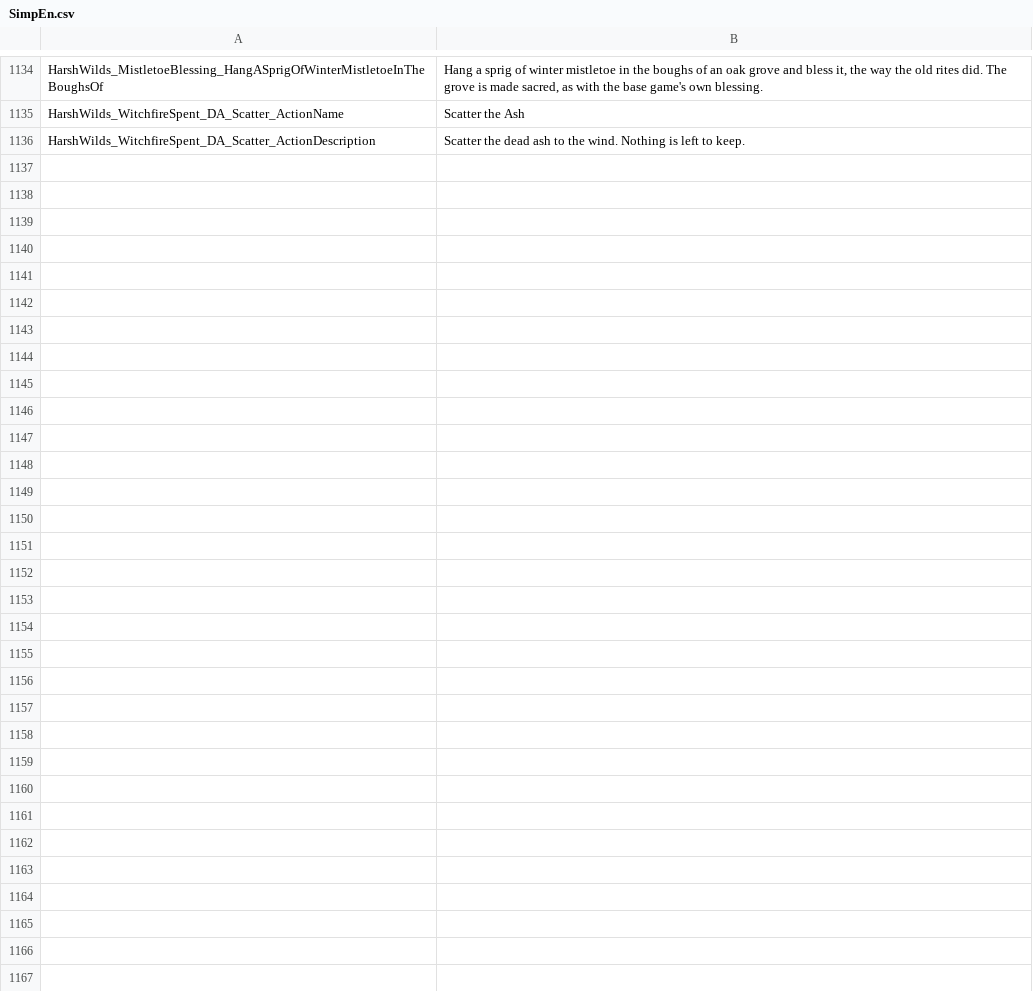
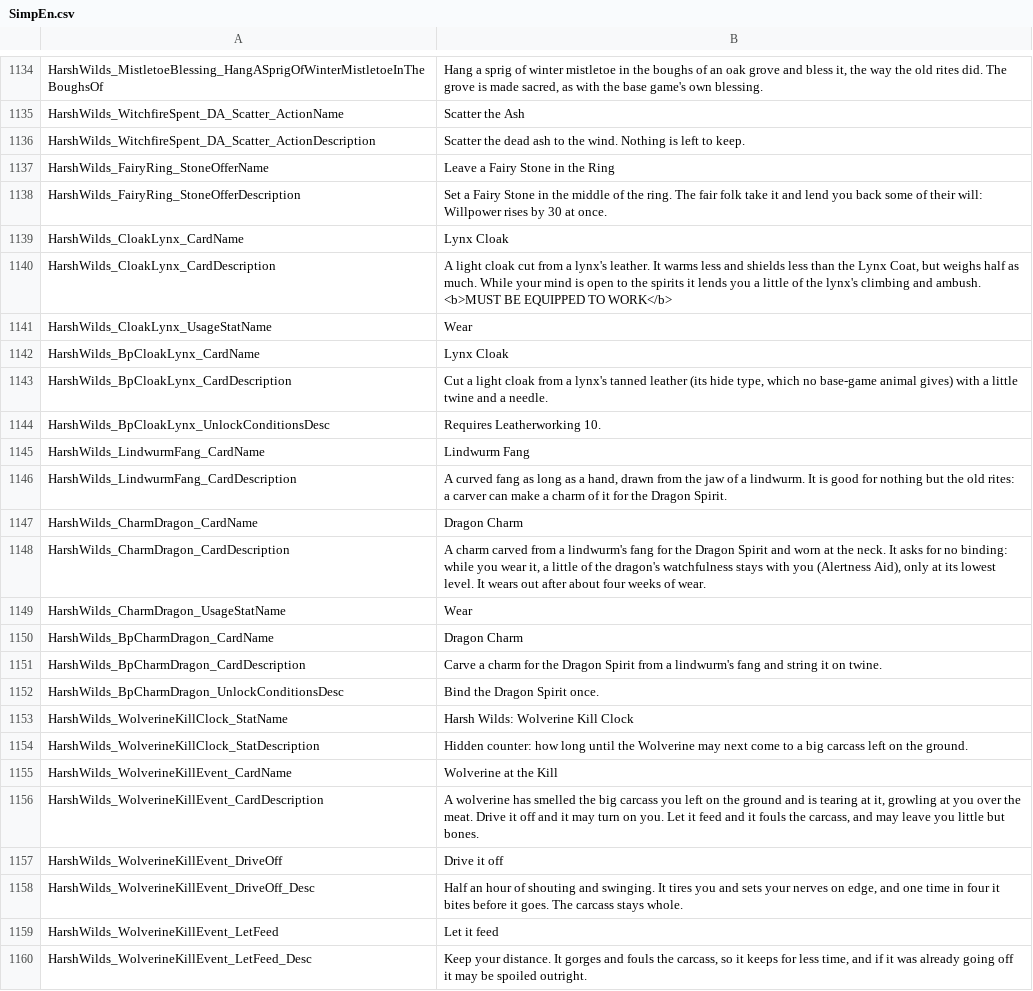
Before and after one commit to Jaredcscott/CSFF_Mods_CrispyWhips, a CSV file: Harsh_Wilds/Localization/SimpEn.csv, drawn as a sheet; only a part is shown, gaps mark what is left out.

```diff
--- a/Harsh_Wilds/Localization/SimpEn.csv
+++ b/Harsh_Wilds/Localization/SimpEn.csv
@@ -1159 +1159,27 @@ HarshWilds_WitchfireSpent_DA_Scatter_ActionName,Scatter the Ash
 HarshWilds_WitchfireSpent_DA_Scatter_ActionDescription,Scatter the dead ash to the wind. Nothing is left to keep.
+HarshWilds_FairyRing_StoneOfferName,Leave a Fairy Stone in the Ring
+HarshWilds_FairyRing_StoneOfferDescription,Set a Fairy Stone in the middle of the ring. The fair folk take it and lend you back some of their will: Willpower rises by 30 at once.
+HarshWilds_CloakLynx_CardName,Lynx Cloak
+HarshWilds_CloakLynx_CardDescription,"A light cloak cut from a lynx's leather. It warms less and shields less than the Lynx Coat, but weighs half as much. While your mind is open to the spirits it lends you a little of the lynx's climbing and ambush.
+
+<b>MUST BE EQUIPPED TO WORK</b>"
+HarshWilds_CloakLynx_UsageStatName,Wear
+HarshWilds_BpCloakLynx_CardName,Lynx Cloak
+HarshWilds_BpCloakLynx_CardDescription,"Cut a light cloak from a lynx's tanned leather (its hide type, which no base-game animal gives) with a little twine and a needle."
+HarshWilds_BpCloakLynx_UnlockConditionsDesc,Requires Leatherworking 10.
+HarshWilds_LindwurmFang_CardName,Lindwurm Fang
+HarshWilds_LindwurmFang_CardDescription,"A curved fang as long as a hand, drawn from the jaw of a lindwurm. It is good for nothing but the old rites: a carver can make a charm of it for the Dragon Spirit."
+HarshWilds_CharmDragon_CardName,Dragon Charm
+HarshWilds_CharmDragon_CardDescription,"A charm carved from a lindwurm's fang for the Dragon Spirit and worn at the neck. It asks for no binding: while you wear it, a little of the dragon's watchfulness stays with you (Alertness Aid), only at its lowest level. It wears out after about four weeks of wear."
+HarshWilds_CharmDragon_UsageStatName,Wear
+HarshWilds_BpCharmDragon_CardName,Dragon Charm
+HarshWilds_BpCharmDragon_CardDescription,Carve a charm for the Dragon Spirit from a lindwurm's fang and string it on twine.
+HarshWilds_BpCharmDragon_UnlockConditionsDesc,Bind the Dragon Spirit once.
+HarshWilds_WolverineKillClock_StatName,Harsh Wilds: Wolverine Kill Clock
+HarshWilds_WolverineKillClock_StatDescription,Hidden counter: how long until the Wolverine may next come to a big carcass left on the ground.
+HarshWilds_WolverineKillEvent_CardName,Wolverine at the Kill
+HarshWilds_WolverineKillEvent_CardDescription,"A wolverine has smelled the big carcass you left on the ground and is tearing at it, growling at you over the meat. Drive it off and it may turn on you. Let it feed and it fouls the carcass, and may leave you little but bones."
+HarshWilds_WolverineKillEvent_DriveOff,Drive it off
+HarshWilds_WolverineKillEvent_DriveOff_Desc,"Half an hour of shouting and swinging. It tires you and sets your nerves on edge, and one time in four it bites before it goes. The carcass stays whole."
+HarshWilds_WolverineKillEvent_LetFeed,Let it feed
+HarshWilds_WolverineKillEvent_LetFeed_Desc,"Keep your distance. It gorges and fouls the carcass, so it keeps for less time, and if it was already going off it may be spoiled outright."
```
Also changed, not shown: Harsh_Wilds/Localization/SimpCn.csv, 23 other files.
